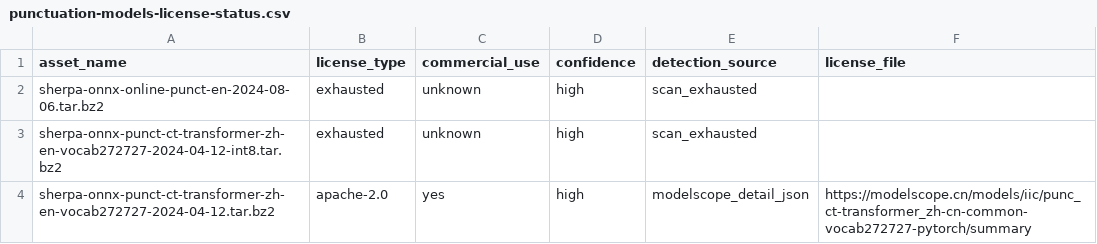
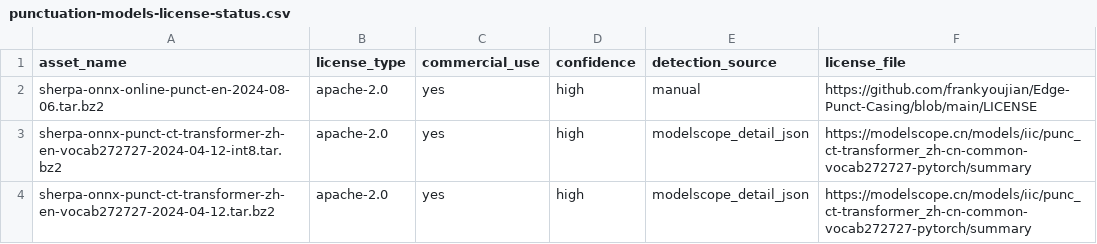
Before and after one commit to XDcobra/react-native-sherpa-onnx, a CSV file: android/src/main/assets/model_licenses/punctuation-models-license-status.csv, drawn as a sheet.

Commit message:
chore(licenses): update punctuation model license statuses to reflect Apache 2.0 compliance and add license file links

```diff
--- a/android/src/main/assets/model_licenses/punctuation-models-license-status.csv
+++ b/android/src/main/assets/model_licenses/punctuation-models-license-status.csv
@@ -1,4 +1,4 @@
 asset_name,license_type,commercial_use,confidence,detection_source,license_file
-sherpa-onnx-online-punct-en-2024-08-06.tar.bz2,exhausted,unknown,high,scan_exhausted,
-sherpa-onnx-punct-ct-transformer-zh-en-vocab272727-2024-04-12-int8.tar.bz2,exhausted,unknown,high,scan_exhausted,
+sherpa-onnx-online-punct-en-2024-08-06.tar.bz2,apache-2.0,yes,high,manual,https://github.com/frankyoujian/Edge-Punct-Casing/blob/main/LICENSE
+sherpa-onnx-punct-ct-transformer-zh-en-vocab272727-2024-04-12-int8.tar.bz2,apache-2.0,yes,high,modelscope_detail_json,https://modelscope.cn/models/iic/punc_ct-transformer_zh-cn-common-vocab272727-pytorch/summary
 sherpa-onnx-punct-ct-transformer-zh-en-vocab272727-2024-04-12.tar.bz2,apache-2.0,yes,high,modelscope_detail_json,https://modelscope.cn/models/iic/punc_ct-transformer_zh-cn-common-vocab272727-pytorch/summary
```
Also changed, not shown: ios/Resources/model_licenses/punctuation-models-license-status.csv.
